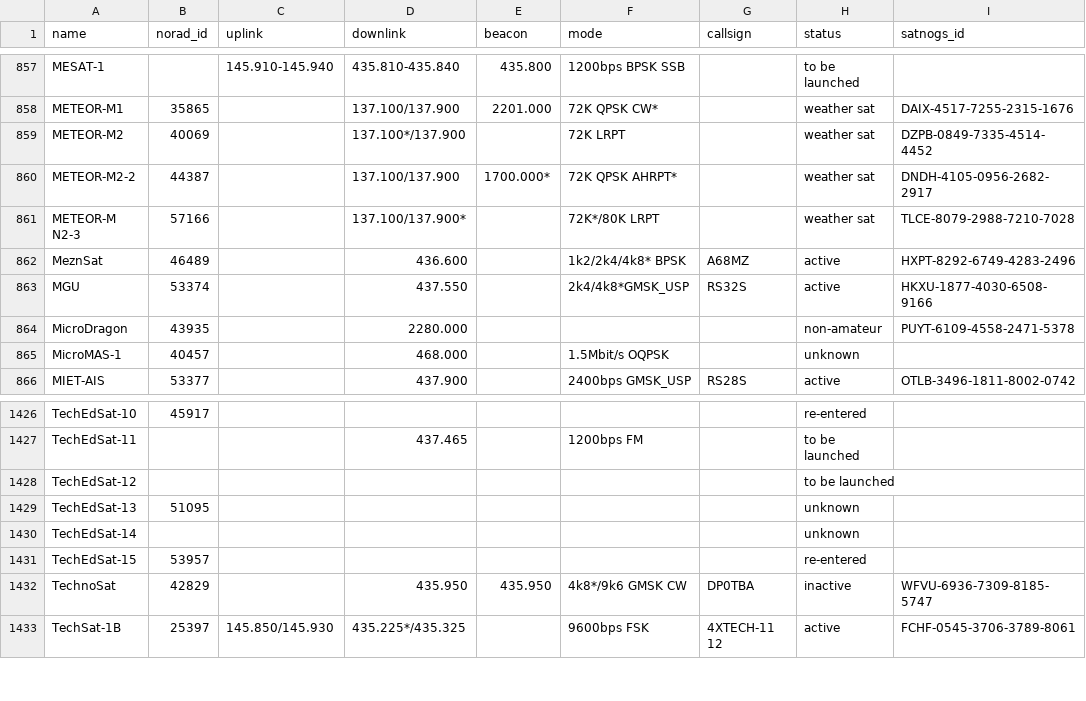
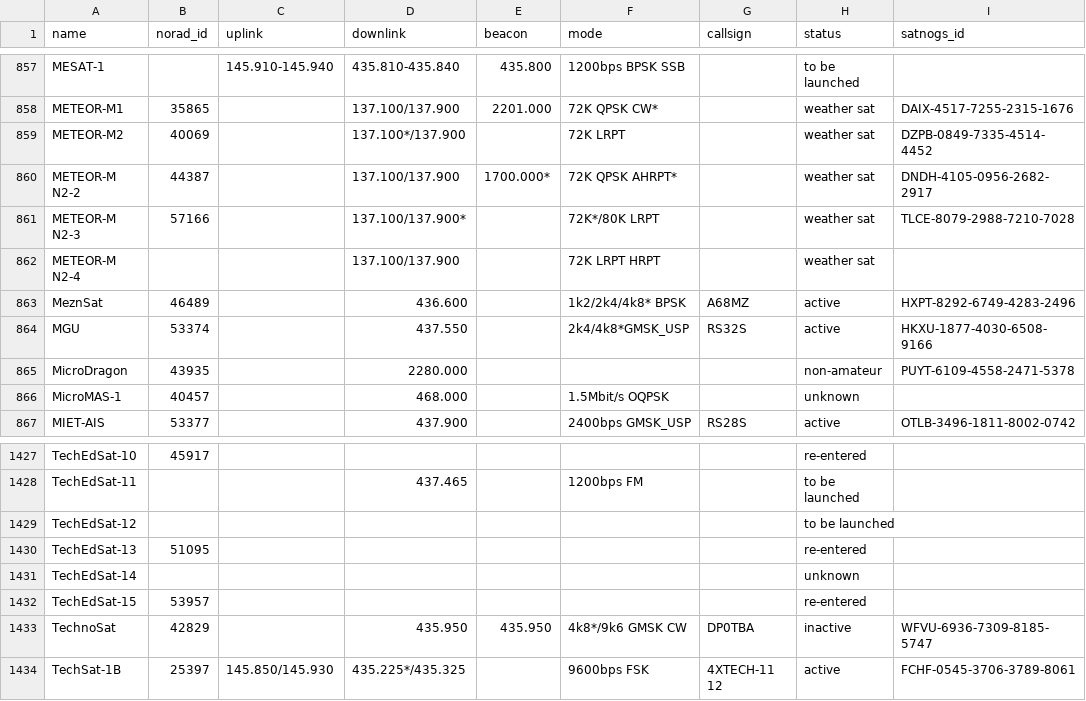
Before and after one commit to maruko8k/amateur-satellite-database, a CSV file: data/amsat-all-frequencies.csv, drawn as a sheet; only a part is shown, gaps mark what is left out.

```diff
--- a/data/amsat-all-frequencies.csv
+++ b/data/amsat-all-frequencies.csv
@@ -859,4 +859,5 @@ METEOR-M1,35865,,137.100/137.900,2201.000,72K QPSK CW*,,weather sat,DAIX-4517-72
 METEOR-M2,40069,,137.100*/137.900,,72K LRPT,,weather sat,DZPB-0849-7335-4514-4452
-METEOR-M2-2,44387,,137.100/137.900,1700.000*,72K QPSK AHRPT*,,weather sat,DNDH-4105-0956-2682-2917
+METEOR-M N2-2,44387,,137.100/137.900,1700.000*,72K QPSK AHRPT*,,weather sat,DNDH-4105-0956-2682-2917
 METEOR-M N2-3,57166,,137.100/137.900*,,72K*/80K LRPT,,weather sat,TLCE-8079-2988-7210-7028
+METEOR-M N2-4,,,137.100/137.900,,72K LRPT HRPT,,weather sat,
 MeznSat,46489,,436.600,,1k2/2k4/4k8* BPSK,A68MZ,active,HXPT-8292-6749-4283-2496
@@ -1428,3 +1429,3 @@ TechEdSat-11,,,437.465,,1200bps FM,,to be launched,
 TechEdSat-12,,,,,,,to be launched,
-TechEdSat-13,51095,,,,,,unknown,
+TechEdSat-13,51095,,,,,,re-entered,
 TechEdSat-14,,,,,,,unknown,
```
Also changed, not shown: 1 other file.
